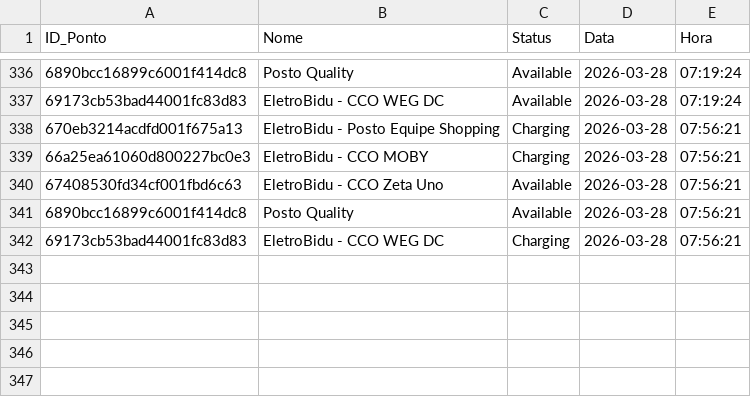
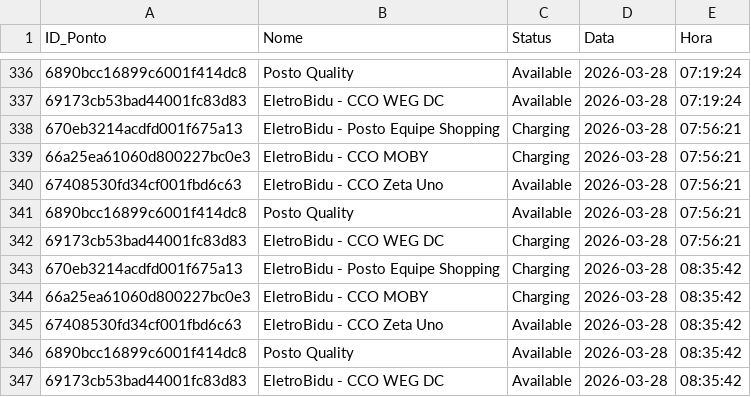
Before and after one commit to andradebiel7/carregadores, a CSV file: historico_tupi.csv, drawn as a sheet; only a part is shown, gaps mark what is left out.

```diff
--- a/historico_tupi.csv
+++ b/historico_tupi.csv
@@ -342 +342,6 @@ ID_Ponto,Nome,Status,Data,Hora
 69173cb53bad44001fc83d83,EletroBidu - CCO WEG DC,Charging,2026-03-28,07:56:21
+670eb3214acdfd001f675a13,EletroBidu - Posto Equipe Shopping,Charging,2026-03-28,08:35:42
+66a25ea61060d800227bc0e3,EletroBidu - CCO MOBY,Charging,2026-03-28,08:35:42
+67408530fd34cf001fbd6c63,EletroBidu - CCO Zeta Uno,Available,2026-03-28,08:35:42
+6890bcc16899c6001f414dc8,Posto Quality,Available,2026-03-28,08:35:42
+69173cb53bad44001fc83d83,EletroBidu - CCO WEG DC,Available,2026-03-28,08:35:42
```
Also changed, not shown: 1 other file.
